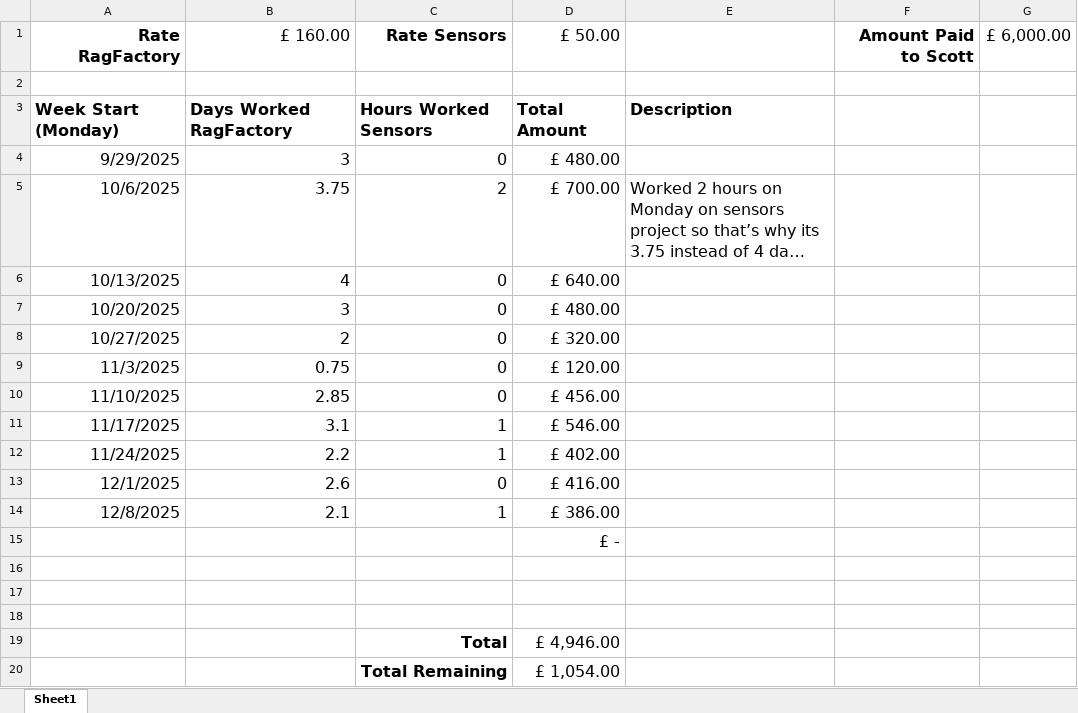
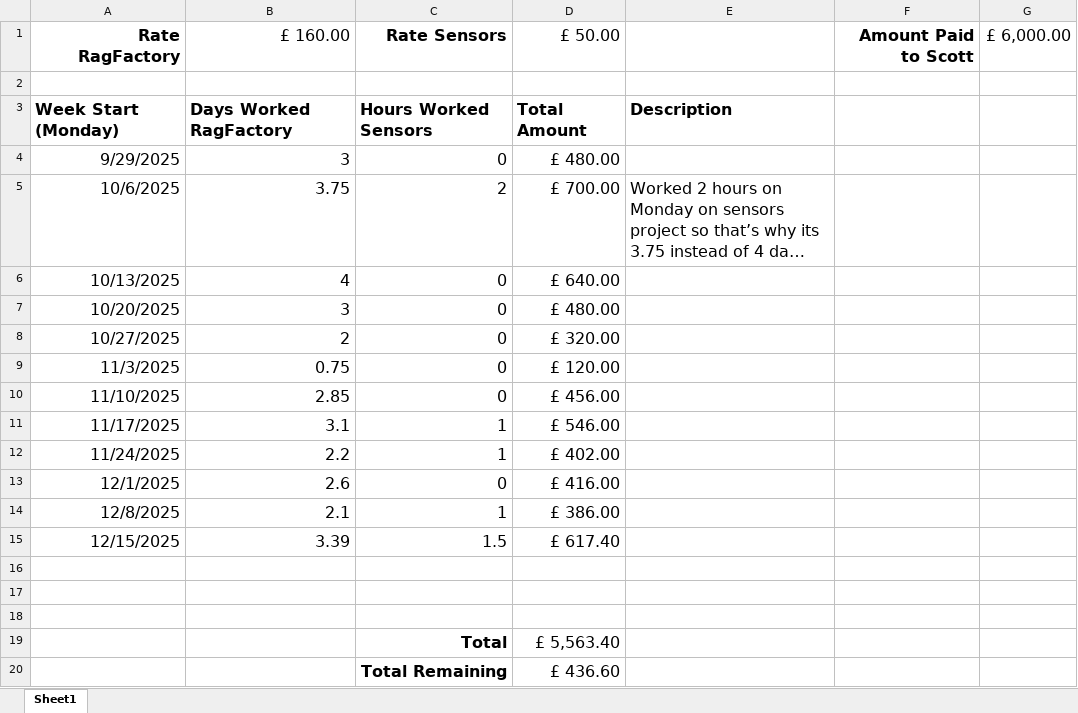
Before and after one commit to davidmelen/MEES_working_docs, an Excel workbook: timesheets/scott-timesheet.xlsx, sheet Sheet1, drawn as a sheet; long unchanged cells end in …; values as stored, in another font and other column widths than the file's, no borders; removed rows and columns are numbered as before the commit, all else as after; the diff names each change by its address in the sheet, - before the commit and + after, or states it on an @@ line.

Commit message:
Updated Timesheets

```diff
--- a/timesheets/scott-timesheet.xlsx (sheet Sheet1)
+++ b/timesheets/scott-timesheet.xlsx (sheet Sheet1)
-row 15:  |  |  | £ -
+row 15: 12/15/2025 | 3.39 | 1.5 | £ 617.40
-D19: £ 4,946.00
+D19: £ 5,563.40
-D20: £ 1,054.00
+D20: £ 436.60
```
